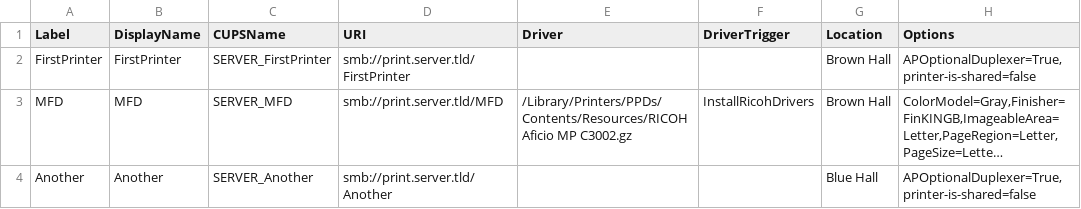
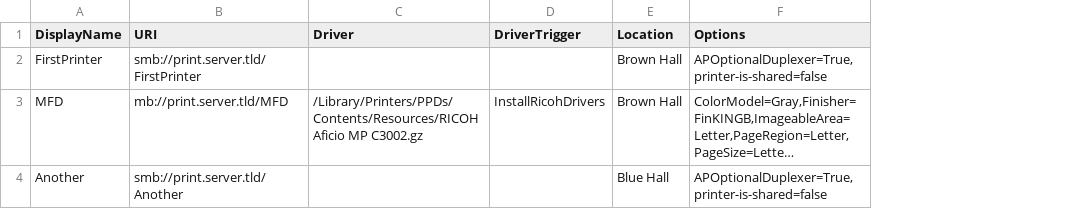
Before and after one commit to haircut/self-service-printer-installer, a CSV file: examples/printers.csv, drawn as a sheet; long unchanged cells end in …; removed rows and columns are numbered as before the commit, all else as after; the diff names each change by its address in the sheet, - before the commit and + after, or states it on an @@ line.

Commit message:
Update example printers.csv

```diff
--- a/examples/printers.csv
+++ b/examples/printers.csv
-column A (Label), rows 2-4: FirstPrinter | MFD | Another
-column C (CUPSName), rows 2-4: SERVER_FirstPrinter | SERVER_MFD | SERVER_Another
-B3 (URI): smb://print.server.tld/MFD
+B3 (URI): mb://print.server.tld/MFD
```
